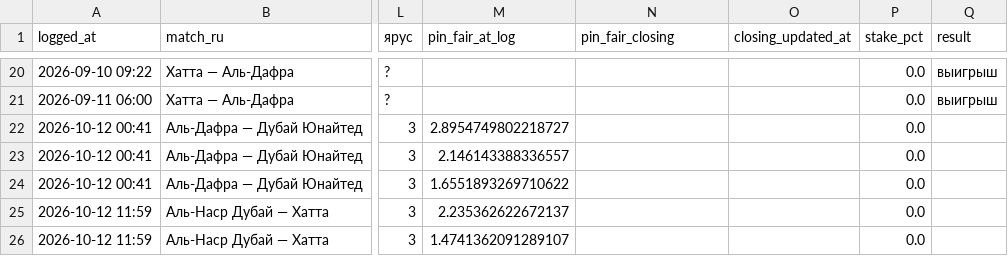
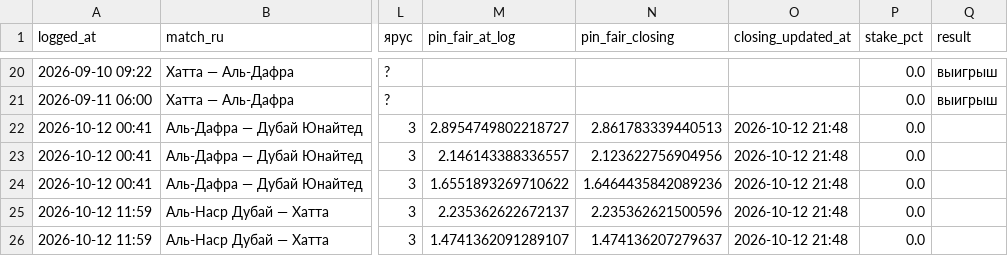
Before and after one commit to keereell/uae-bets, a CSV file: data/bets_log.csv, drawn as a sheet; only a part is shown, gaps mark what is left out; the diff names each change by its address in the sheet, - before the commit and + after, or states it on an @@ line.

```diff
--- a/data/bets_log.csv
+++ b/data/bets_log.csv
-N22 (pin_fair_closing): (empty)
+N22 (pin_fair_closing): 2.861783339440513
-O22:O26 (closing_updated_at): (empty)
+O22:O26 (closing_updated_at): 2026-10-12 21:48
-N23 (pin_fair_closing): (empty)
+N23 (pin_fair_closing): 2.123622756904956
-N24 (pin_fair_closing): (empty)
+N24 (pin_fair_closing): 1.6464435842089236
-N25 (pin_fair_closing): (empty)
+N25 (pin_fair_closing): 2.235362621500596
-N26 (pin_fair_closing): (empty)
+N26 (pin_fair_closing): 1.474136207279637
```
